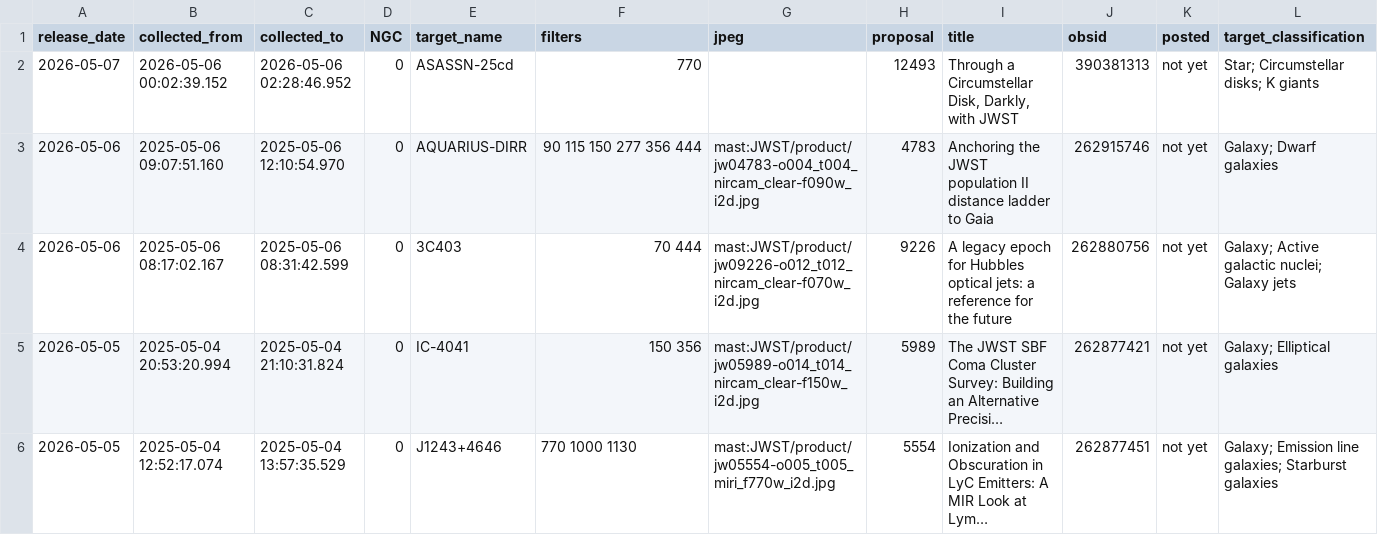
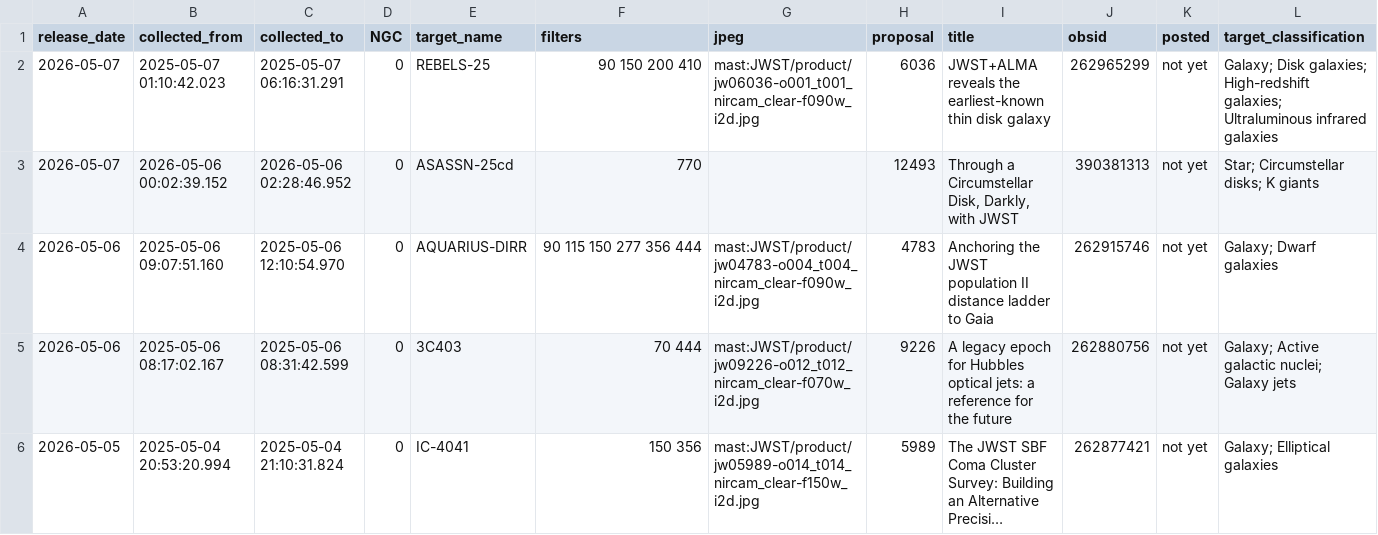
Before and after one commit to yuval-harpaz/astro, a CSV file: ngc.csv, drawn as a sheet; only a part is shown; the shorter side is filled out with more unchanged rows; long unchanged cells end in ….

```diff
--- a/ngc.csv
+++ b/ngc.csv
@@ -1,2 +1,3 @@
 release_date,collected_from,collected_to,NGC,target_name,filters,jpeg,proposal,title,obsid,posted,target_classification
+2026-05-07,2025-05-07 01:10:42.023,2025-05-07 06:16:31.291,0,REBELS-25, 90 150 200 410,mast:JWST/product/jw06036-o001_t001_nircam_clear-f090w_i2d.jpg,6036,JWST+ALMA reveals the earliest-known thin disk galaxy,262965299,not yet,Galaxy; Disk galaxies; High-redshift galaxies; Ultraluminous infrared galaxies
 2026-05-07,2026-05-06 00:02:39.152,2026-05-06 02:28:46.952,0,ASASSN-25cd,770,,12493,"Through a Circumstellar Disk, Darkly, with JWST",390381313,not yet,Star; Circumstellar disks; K giants
```
